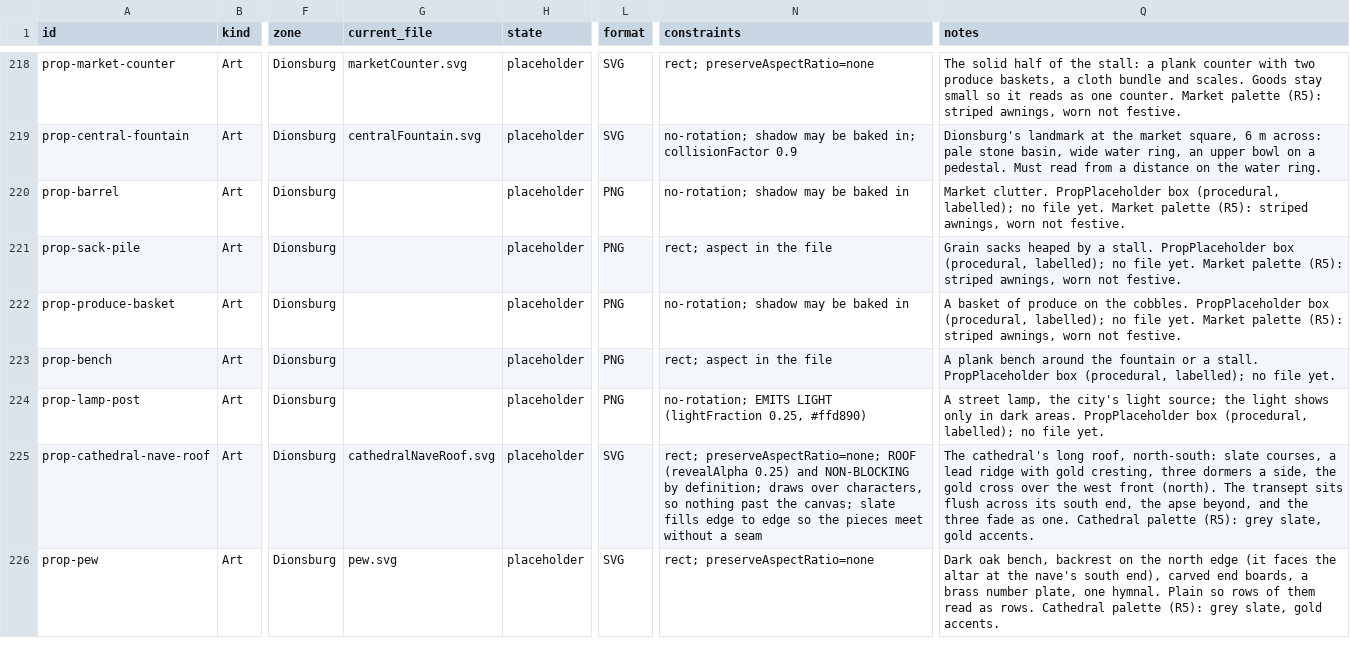
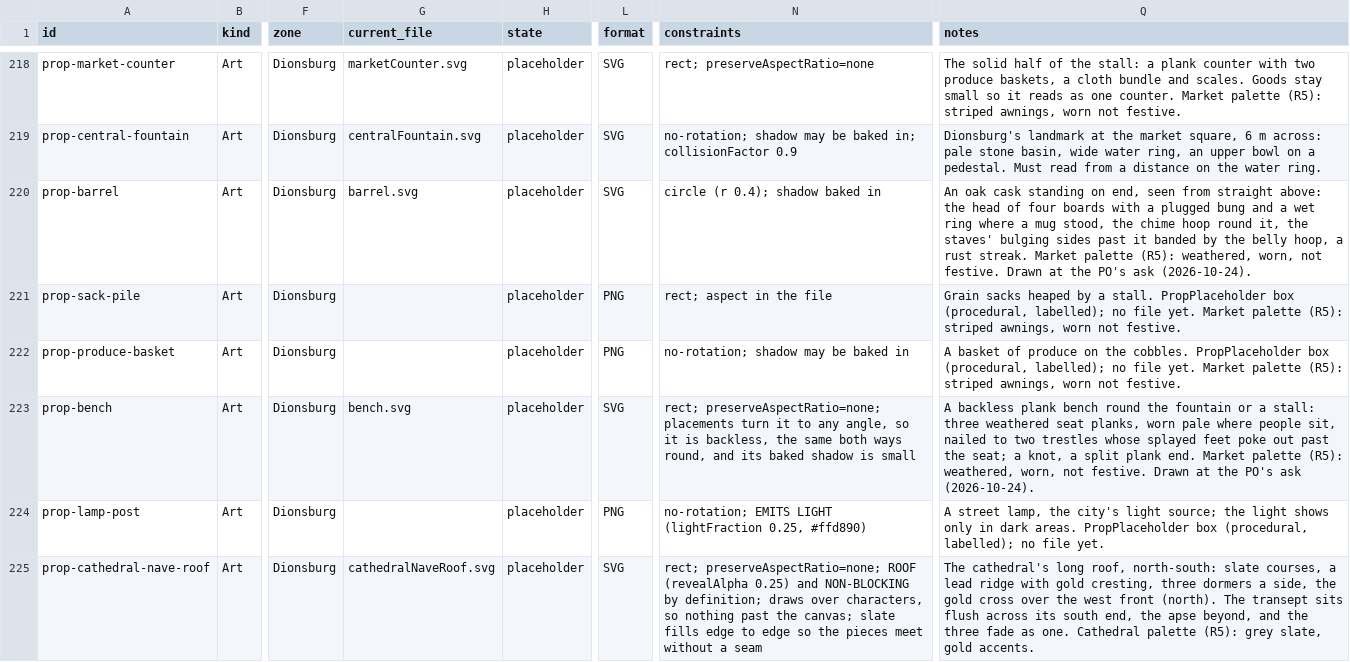
Before and after one commit to RoteRiesenRobbe/aura, a CSV file: docs/art/assets.csv, drawn as a sheet; only a part is shown, gaps mark what is left out; the shorter side is filled out with more unchanged rows; the diff names each change by its address in the sheet, - before the commit and + after, or states it on an @@ line.

Commit message:
feat(city-props): draw the market Barrel and Bench
Two SVG heroes over their PropPlaceholder boxes, market palette
(weathered, worn, not festive):
- Barrel: an oak cask on end from straight above, lid boards with a
  plugged bung, chime hoop, the staves' bulge banded by the belly hoop.
- Bench: a backless plank bench on two trestles, the same both ways round
  and with a small baked shadow, since placements turn it to any angle
  round the fountain.

Wire: EntityType Barrel 158, Bench 159; Go + TS bindings hand-synced.
Tiled palette regenerated; tracker rows updated, assets.md regenerated.

Schema: DB/conf none · wire +2 EntityType · content 2 props re-pointed.
Verified: typecheck · vitest 1938/0 · Go suite red only on the three
known (Passages words, simharness placements, C1b Tree/Boulder) ·
-validate 0 findings · tiled verify.sh · headless look at the market,
both draw, 0 page errors.

```diff
--- a/docs/art/assets.csv
+++ b/docs/art/assets.csv
-G220 (current_file): (empty)
+G220 (current_file): barrel.svg
-L220 (format): PNG
+L220 (format): SVG
-N220 (constraints): no-rotation; shadow may be baked in
+N220 (constraints): circle (r 0.4); shadow baked in
-Q220 (notes): Market clutter. PropPlaceholder box (procedural, labelled); no file yet. Market palette (R5): striped awnings, worn not festive.
+Q220 (notes): An oak cask standing on end, seen from straight above: the head of four boards with a plugged bung and a wet ring where a mug stood, the chime hoop round it, the staves' bulging sides past it banded by the belly hoop, a rust streak. Market palette (R5): weathered, worn, not festive. Drawn at the PO's ask (2026-10-24).
-G223 (current_file): (empty)
+G223 (current_file): bench.svg
-L223 (format): PNG
+L223 (format): SVG
-N223 (constraints): rect; aspect in the file
+N223 (constraints): rect; preserveAspectRatio=none; placements turn it to any angle, so it is backless, the same both ways round, and its baked shadow is small
-Q223 (notes): A plank bench around the fountain or a stall. PropPlaceholder box (procedural, labelled); no file yet.
+Q223 (notes): A backless plank bench round the fountain or a stall: three weathered seat planks, worn pale where people sit, nailed to two trestles whose splayed feet poke out past the seat; a knot, a split plank end. Market palette (R5): weathered, worn, not festive. Drawn at the PO's ask (2026-10-24).
```
Also changed, not shown: 13 other files.
